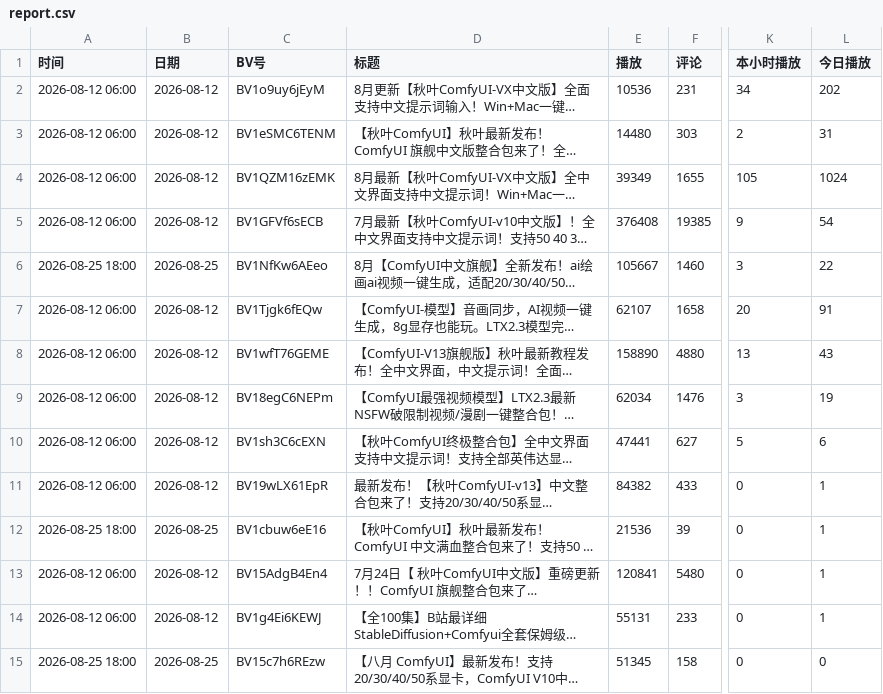
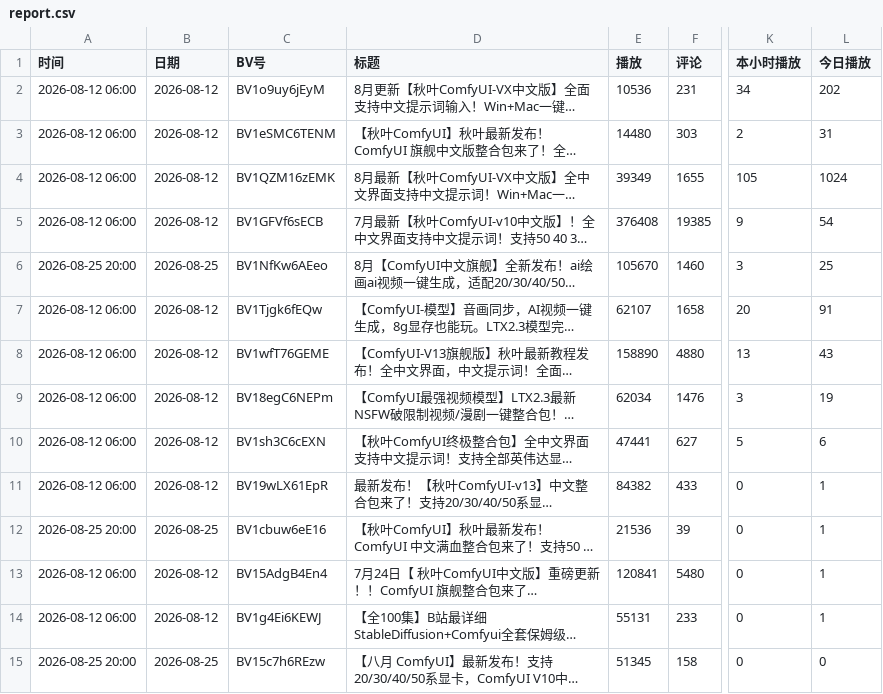
Before and after one commit to yinggege666666-alt/bilibili-tracker, a CSV file: report.csv, drawn as a sheet; only a part is shown, gaps mark what is left out; long unchanged cells end in …; the diff names each change by its address in the sheet, - before the commit and + after, or states it on an @@ line.

```diff
--- a/report.csv
+++ b/report.csv
-A6 (时间): 2026-08-25 18:00
+A6 (时间): 2026-08-25 20:00
-E6 (播放): 105667
+E6 (播放): 105670
-L6 (今日播放): 22
+L6 (今日播放): 25
-A12 (时间): 2026-08-25 18:00
+A12 (时间): 2026-08-25 20:00
-A15 (时间): 2026-08-25 18:00
+A15 (时间): 2026-08-25 20:00
```
Also changed, not shown: snapshots.csv, 2 other files.
